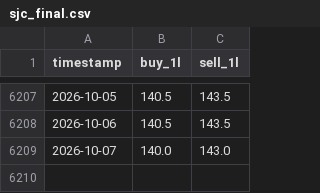
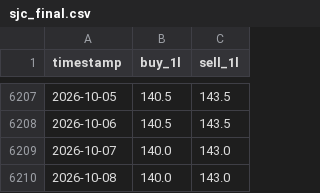
Before and after one commit to vkhuy/SJC-price, a CSV file: docs/data/sjc_final.csv, drawn as a sheet; only a part is shown, gaps mark what is left out; the diff names each change by its address in the sheet, - before the commit and + after, or states it on an @@ line.

```diff
--- a/docs/data/sjc_final.csv
+++ b/docs/data/sjc_final.csv
+row 6210: 2026-10-08 | 140.0 | 143.0
```
Also changed, not shown: data/gold_sjc/sjc_final.csv.
